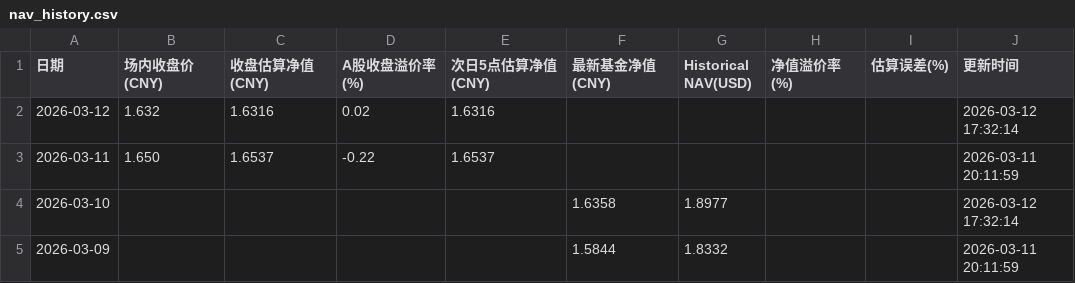
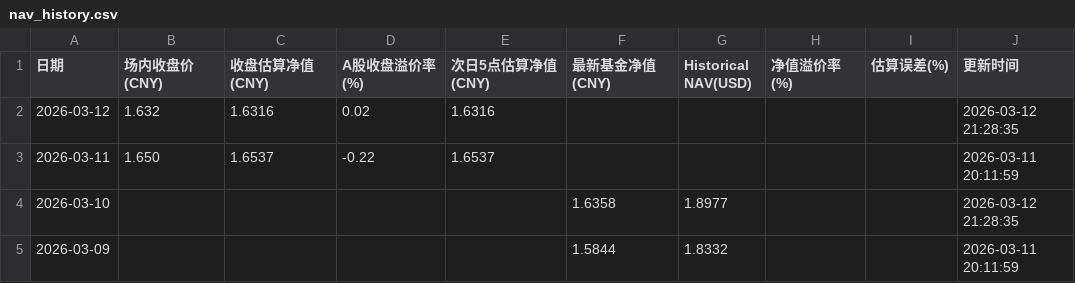
Before and after one commit to EternityPeng/IOPV, a CSV file: cache/159687/nav_history.csv, drawn as a sheet.

```diff
--- a/cache/159687/nav_history.csv
+++ b/cache/159687/nav_history.csv
@@ -1,5 +1,5 @@
 日期,场内收盘价(CNY),收盘估算净值(CNY),A股收盘溢价率(%),次日5点估算净值(CNY),最新基金净值(CNY),Historical NAV(USD),净值溢价率(%),估算误差(%),更新时间
-2026-03-12,1.632,1.6316,0.02,1.6316,,,,,2026-03-12 17:32:14
+2026-03-12,1.632,1.6316,0.02,1.6316,,,,,2026-03-12 21:28:35
 2026-03-11,1.650,1.6537,-0.22,1.6537,,,,,2026-03-11 20:11:59
-2026-03-10,,,,,1.6358,1.8977,,,2026-03-12 17:32:14
+2026-03-10,,,,,1.6358,1.8977,,,2026-03-12 21:28:35
 2026-03-09,,,,,1.5844,1.8332,,,2026-03-11 20:11:59
```
Also changed, not shown: cache/513730/nav_history.csv, cache/520580/nav_history.csv, 1 other file.
